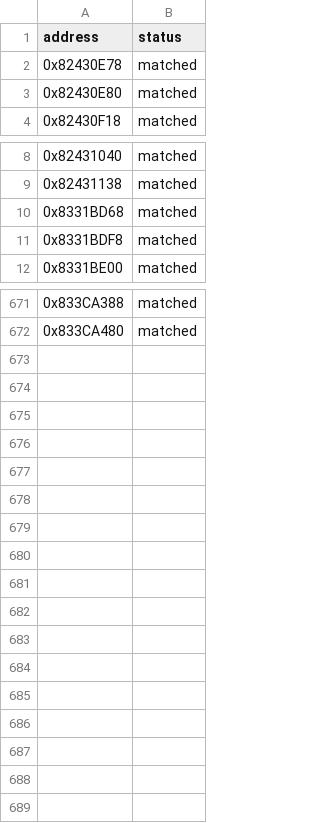
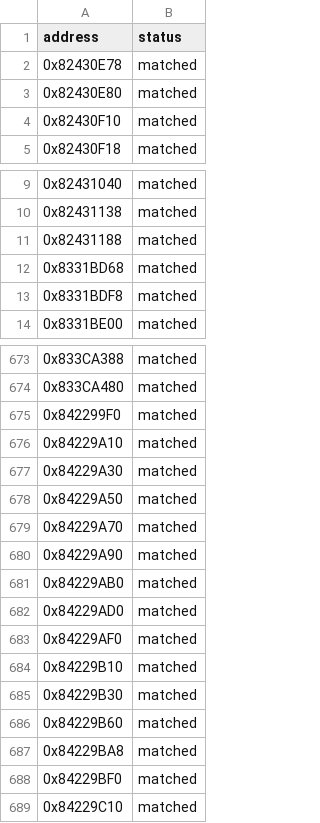
Before and after one commit to kirklandsig/halo-mega-bloks-decompiled, a CSV file: config/status.csv, drawn as a sheet; only a part is shown, gaps mark what is left out; the diff names each change by its address in the sheet, - before the commit and + after, or states it on an @@ line.

```diff
--- a/config/status.csv
+++ b/config/status.csv
+row 4: 0x82430F10 | matched
+row 11: 0x82431188 | matched
+row 675: 0x842299F0 | matched
+row 676: 0x84229A10 | matched
+row 677: 0x84229A30 | matched
+row 678: 0x84229A50 | matched
+row 679: 0x84229A70 | matched
+row 680: 0x84229A90 | matched
+row 681: 0x84229AB0 | matched
+row 682: 0x84229AD0 | matched
+row 683: 0x84229AF0 | matched
+row 684: 0x84229B10 | matched
+row 685: 0x84229B30 | matched
+row 686: 0x84229B60 | matched
+row 687: 0x84229BA8 | matched
+row 688: 0x84229BF0 | matched
+row 689: 0x84229C10 | matched
```
Also changed, not shown: 3 other files.
